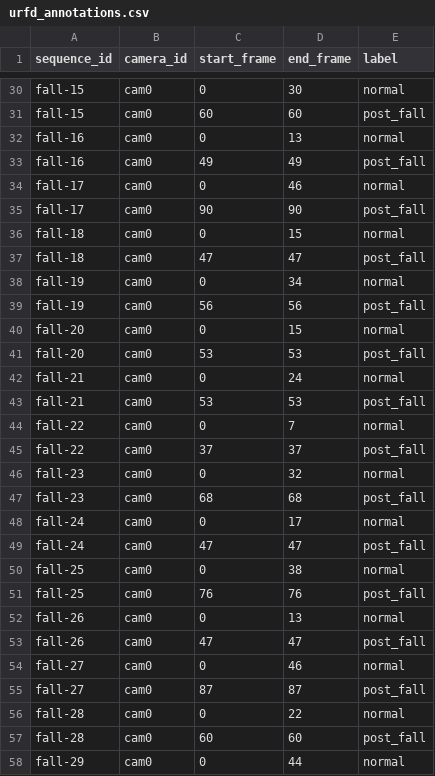
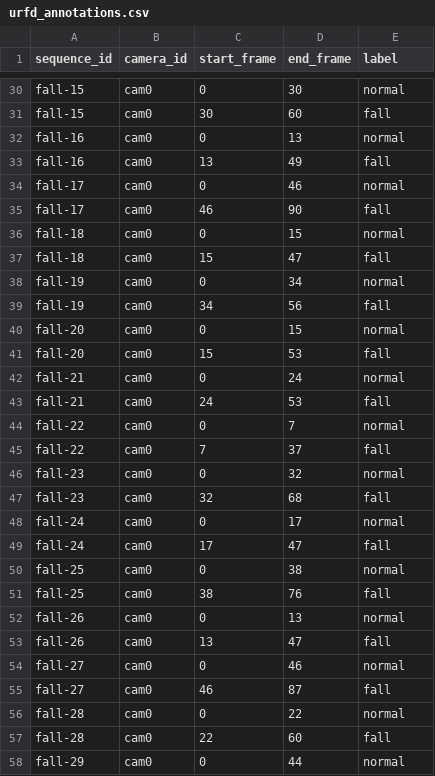
Before and after one commit to TAPENDU06/FALL_DETECTION, a CSV file: data/annotations/urfd_annotations.csv, drawn as a sheet; only a part is shown, gaps mark what is left out; the diff covers the shown part only; the diff names each change by its address in the sheet, - before the commit and + after, or states it on an @@ line.

Commit message:
Update fall video annotations

```diff
--- a/data/annotations/urfd_annotations.csv
+++ b/data/annotations/urfd_annotations.csv
-C31 (start_frame): 60
+C31 (start_frame): 30
-E31 (label): post_fall
+E31 (label): fall
-C33 (start_frame): 49
+C33 (start_frame): 13
-E33 (label): post_fall
+E33 (label): fall
-C35 (start_frame): 90
+C35 (start_frame): 46
-E35 (label): post_fall
+E35 (label): fall
-C37 (start_frame): 47
+C37 (start_frame): 15
-E37 (label): post_fall
+E37 (label): fall
-C39 (start_frame): 56
+C39 (start_frame): 34
-E39 (label): post_fall
+E39 (label): fall
-C41 (start_frame): 53
+C41 (start_frame): 15
-E41 (label): post_fall
+E41 (label): fall
-C43 (start_frame): 53
+C43 (start_frame): 24
-E43 (label): post_fall
+E43 (label): fall
-C45 (start_frame): 37
+C45 (start_frame): 7
-E45 (label): post_fall
+E45 (label): fall
-C47 (start_frame): 68
+C47 (start_frame): 32
-E47 (label): post_fall
+E47 (label): fall
-C49 (start_frame): 47
+C49 (start_frame): 17
-E49 (label): post_fall
+E49 (label): fall
-C51 (start_frame): 76
+C51 (start_frame): 38
-E51 (label): post_fall
+E51 (label): fall
-C53 (start_frame): 47
+C53 (start_frame): 13
-E53 (label): post_fall
+E53 (label): fall
-C55 (start_frame): 87
+C55 (start_frame): 46
-E55 (label): post_fall
+E55 (label): fall
-C57 (start_frame): 60
+C57 (start_frame): 22
-E57 (label): post_fall
+E57 (label): fall
```
Also changed, not shown: 32 edited cells elsewhere in this file.
